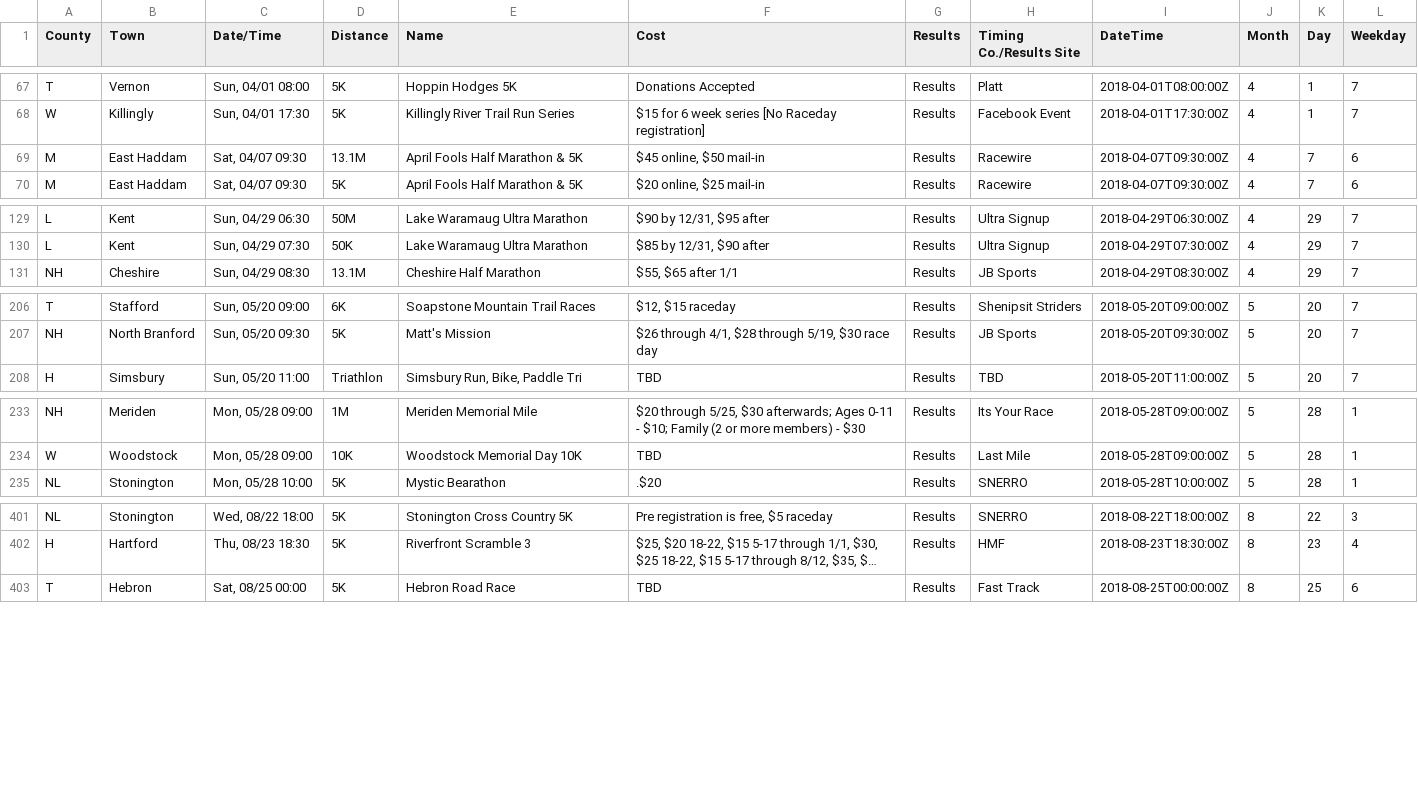
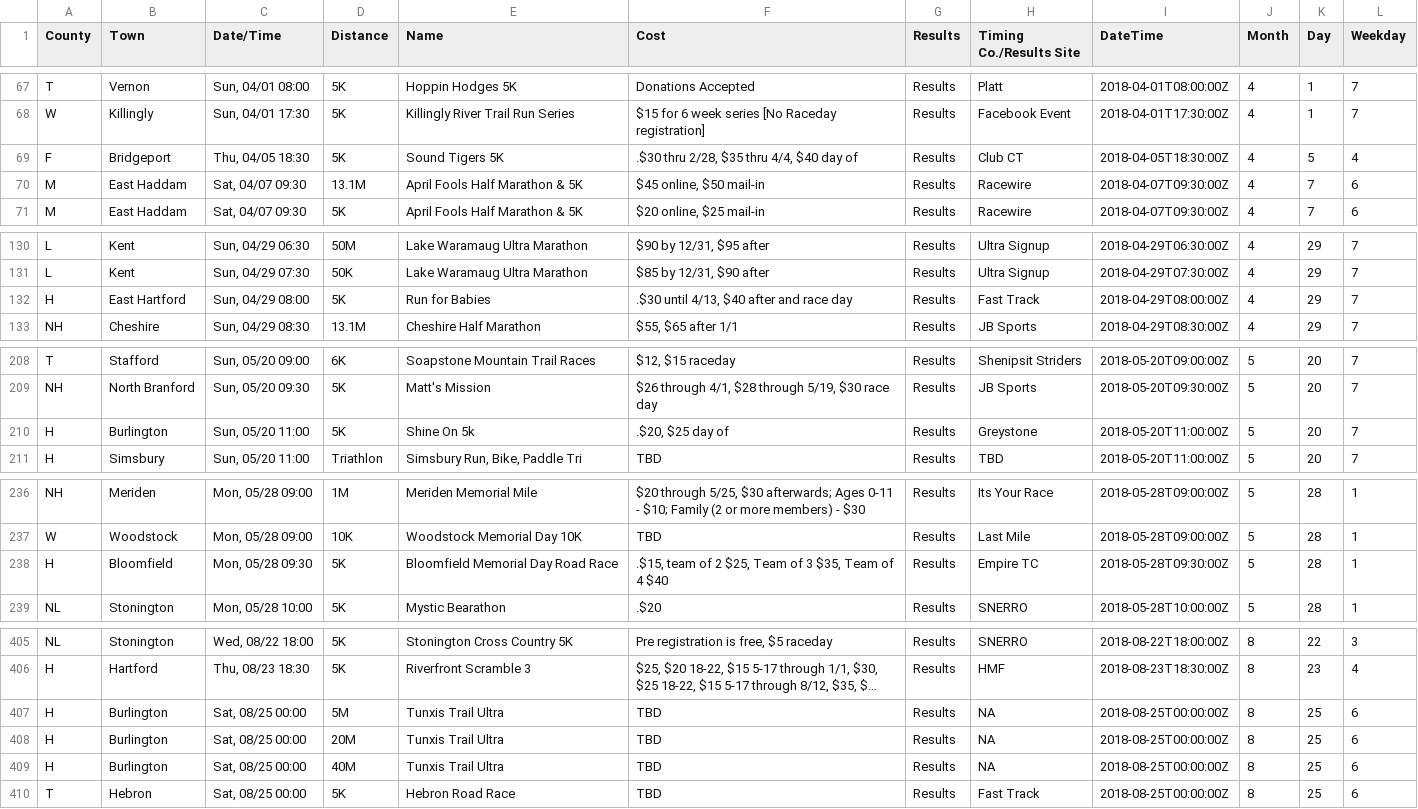
Before and after one commit to jpasini/dataviz-project-template, a CSV file: data/races2018.csv, drawn as a sheet; only a part is shown, gaps mark what is left out; long unchanged cells end in …; the diff covers the shown part only; the diff names each change by its address in the sheet, - before the commit and + after, or states it on an @@ line.

Commit message:
fresh data

```diff
--- a/data/races2018.csv
+++ b/data/races2018.csv
+row 69: F | Bridgeport | Thu, 04/05 18:30 | 5K | Sound Tigers 5K | .$30 thru 2/28, $35 thru 4/4, $40 day of | Results | Club CT | 2018-04-05T18:30:00Z | 4 | 5 | 4
+row 132: H | East Hartford | Sun, 04/29 08:00 | 5K | Run for Babies | .$30 until 4/13, $40 after and race day | Results | Fast Track | 2018-04-29T08:00:00Z | 4 | 29 | 7
+row 210: H | Burlington | Sun, 05/20 11:00 | 5K | Shine On 5k | .$20, $25 day of | Results | Greystone | 2018-05-20T11:00:00Z | 5 | 20 | 7
+row 238: H | Bloomfield | Mon, 05/28 09:30 | 5K | Bloomfield Memorial Day Road Race | .$15, team of 2 $25, Team of 3 $35, Team of 4 $40 | Results | Empire TC | 2018-05-28T09:30:00Z | 5 | 28 | 1
+row 407: H | Burlington | Sat, 08/25 00:00 | 5M | Tunxis Trail Ultra | TBD | Results | NA | 2018-08-25T00:00:00Z | 8 | 25 | 6
+row 408: H | Burlington | Sat, 08/25 00:00 | 20M | Tunxis Trail Ultra | TBD | Results | NA | 2018-08-25T00:00:00Z | 8 | 25 | 6
+row 409: H | Burlington | Sat, 08/25 00:00 | 40M | Tunxis Trail Ultra | TBD | Results | NA | 2018-08-25T00:00:00Z | 8 | 25 | 6
```
Also changed, not shown: 1 added row and 6 edited cells elsewhere in this file, 1 other file.
